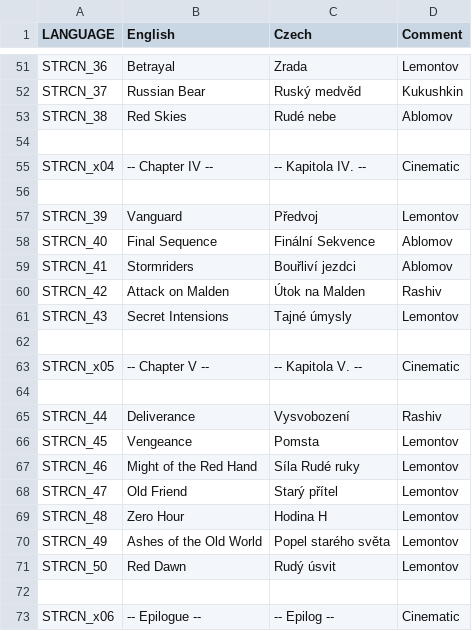
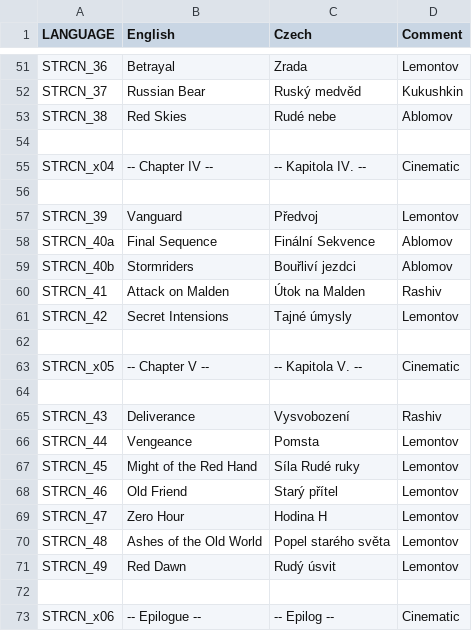
Before and after one commit to Kossyr/dawn, a CSV file: stringtable.csv, drawn as a sheet; only a part is shown, gaps mark what is left out.

```diff
--- a/stringtable.csv
+++ b/stringtable.csv
@@ -57,6 +57,6 @@ STRCN_x04,-- Chapter IV --,-- Kapitola IV. --,Cinematic
 STRCN_39,Vanguard,Předvoj,Lemontov
-STRCN_40,Final Sequence,Finální Sekvence,Ablomov
-STRCN_41,Stormriders,Bouřliví jezdci,Ablomov
-STRCN_42,Attack on Malden,Útok na Malden,Rashiv
-STRCN_43,Secret Intensions,Tajné úmysly,Lemontov
+STRCN_40a,Final Sequence,Finální Sekvence,Ablomov
+STRCN_40b,Stormriders,Bouřliví jezdci,Ablomov
+STRCN_41,Attack on Malden,Útok na Malden,Rashiv
+STRCN_42,Secret Intensions,Tajné úmysly,Lemontov
 
@@ -64,9 +64,9 @@ STRCN_x05,-- Chapter V --,-- Kapitola V. --,Cinematic
 
-STRCN_44,Deliverance,Vysvobození,Rashiv
-STRCN_45,Vengeance,Pomsta,Lemontov
-STRCN_46,Might of the Red Hand,Síla Rudé ruky,Lemontov
-STRCN_47,Old Friend,Starý přítel,Lemontov
-STRCN_48,Zero Hour,Hodina H,Lemontov
-STRCN_49,Ashes of the Old World,Popel starého světa,Lemontov
-STRCN_50,Red Dawn,Rudý úsvit,Lemontov
+STRCN_43,Deliverance,Vysvobození,Rashiv
+STRCN_44,Vengeance,Pomsta,Lemontov
+STRCN_45,Might of the Red Hand,Síla Rudé ruky,Lemontov
+STRCN_46,Old Friend,Starý přítel,Lemontov
+STRCN_47,Zero Hour,Hodina H,Lemontov
+STRCN_48,Ashes of the Old World,Popel starého světa,Lemontov
+STRCN_49,Red Dawn,Rudý úsvit,Lemontov
 
```
Also changed, not shown: 8 other files.
